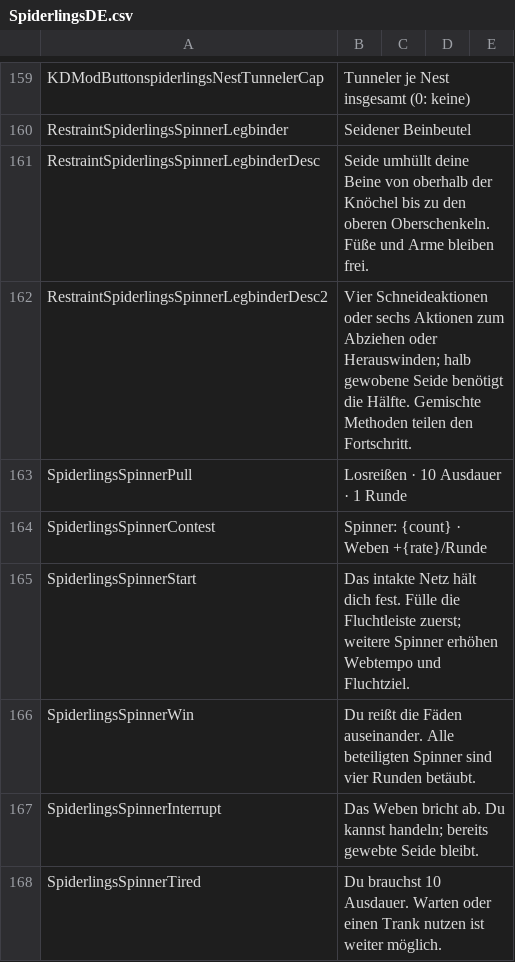
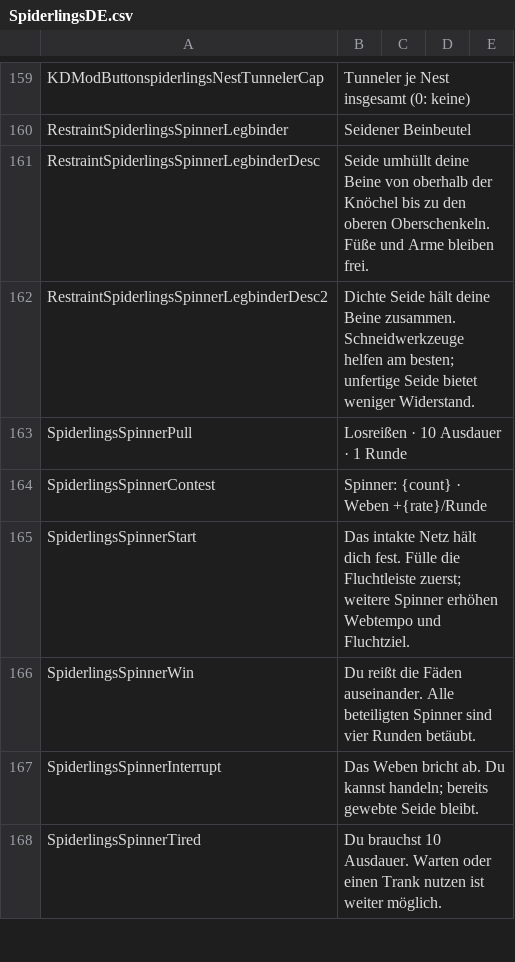
Before and after one commit to duromumuyazu74-rgb/Spiderlings, a CSV file: KinkyDungeon-Spiderlings/SpiderlingsDE.csv, drawn as a sheet; only a part is shown, gaps mark what is left out.

```diff
--- a/KinkyDungeon-Spiderlings/SpiderlingsDE.csv
+++ b/KinkyDungeon-Spiderlings/SpiderlingsDE.csv
@@ -161,3 +161,3 @@ RestraintSpiderlingsSpinnerLegbinder,Seidener Beinbeutel
 RestraintSpiderlingsSpinnerLegbinderDesc,Seide umhüllt deine Beine von oberhalb der Knöchel bis zu den oberen Oberschenkeln. Füße und Arme bleiben frei.
-RestraintSpiderlingsSpinnerLegbinderDesc2,Vier Schneideaktionen oder sechs Aktionen zum Abziehen oder Herauswinden; halb gewobene Seide benötigt die Hälfte. Gemischte Methoden teilen den Fortschritt.
+RestraintSpiderlingsSpinnerLegbinderDesc2,Dichte Seide hält deine Beine zusammen. Schneidwerkzeuge helfen am besten; unfertige Seide bietet weniger Widerstand.
 SpiderlingsSpinnerPull,Losreißen · 10 Ausdauer · 1 Runde
```
Also changed, not shown: KinkyDungeon-Spiderlings/SpiderlingsES.csv, KinkyDungeon-Spiderlings/SpiderlingsJP.csv, 54 other files.
